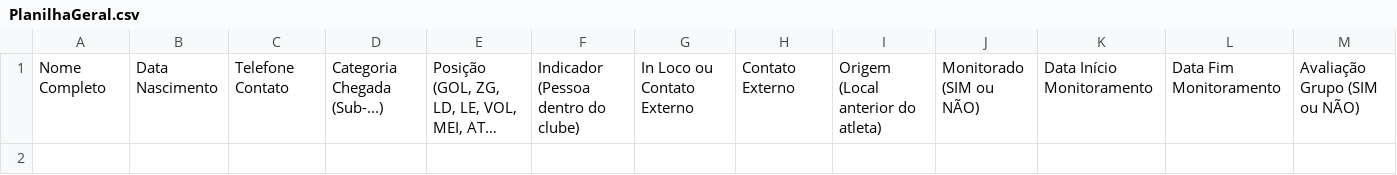
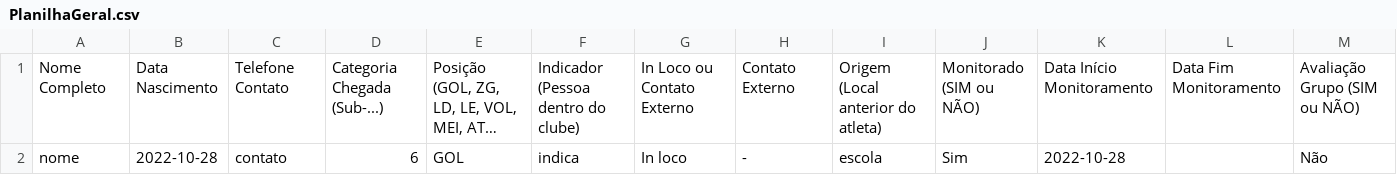
Before and after one commit to cru-saf-apps/TOCA1, a CSV file: PlanilhaGeral.csv, drawn as a sheet; only a part is shown; long unchanged cells end in …; rows hold the shown columns only; the diff names each change by its address in the sheet, - before the commit and + after, or states it on an @@ line.

Commit message:
Update PlanilhaGeral.csv

```diff
--- a/PlanilhaGeral.csv
+++ b/PlanilhaGeral.csv
+row 2: nome | 2022-10-28 | contato | 6 | GOL | indica | In loco | - | escola | Sim | 2022-10-28 |  | Não
```
